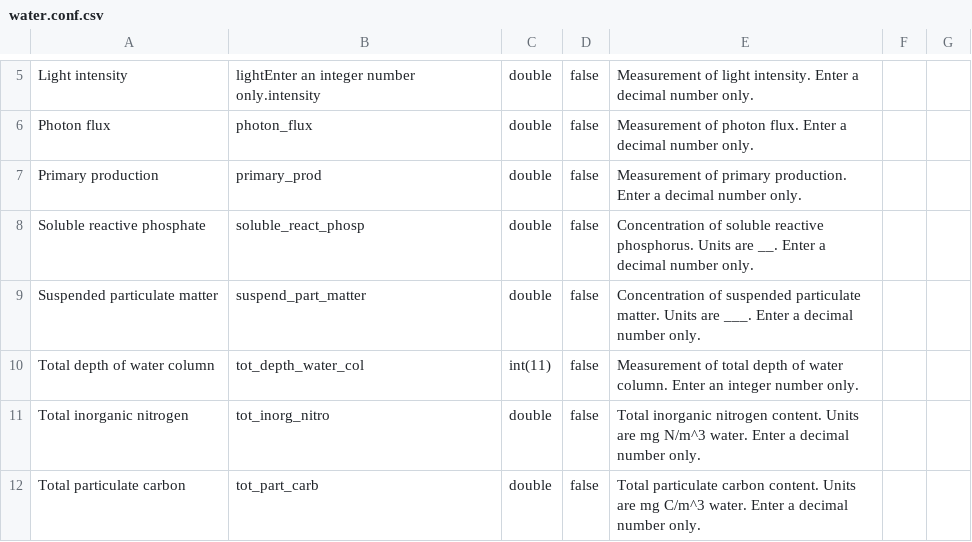
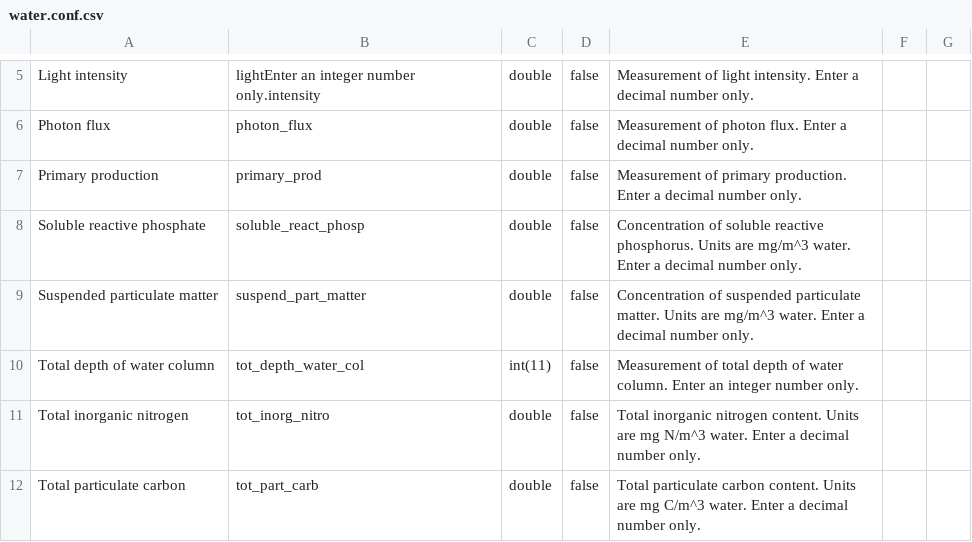
Before and after one commit to minillinim/PyroDB, a CSV file: config_files/water.conf.csv, drawn as a sheet; only a part is shown, gaps mark what is left out.

Commit message:
Change of units.

```diff
--- a/config_files/water.conf.csv
+++ b/config_files/water.conf.csv
@@ -7,4 +7,4 @@ Photon flux,photon_flux,double,false, Measurement of photon flux. Enter a decima
 Primary production,primary_prod,double,false,Measurement of primary production. Enter a decimal number only.
-Soluble reactive phosphate,soluble_react_phosp,double,false, Concentration of soluble reactive phosphorus. Units are __. Enter a decimal number only.
-Suspended particulate matter,suspend_part_matter,double,false, Concentration of suspended particulate matter. Units are ___. Enter a decimal number only.
+Soluble reactive phosphate,soluble_react_phosp,double,false, Concentration of soluble reactive phosphorus. Units are mg/m^3 water. Enter a decimal number only.
+Suspended particulate matter,suspend_part_matter,double,false, Concentration of suspended particulate matter. Units are mg/m^3 water. Enter a decimal number only.
 Total depth of water column,tot_depth_water_col,int(11),false, Measurement of total depth of water column. Enter an integer number only.
```
